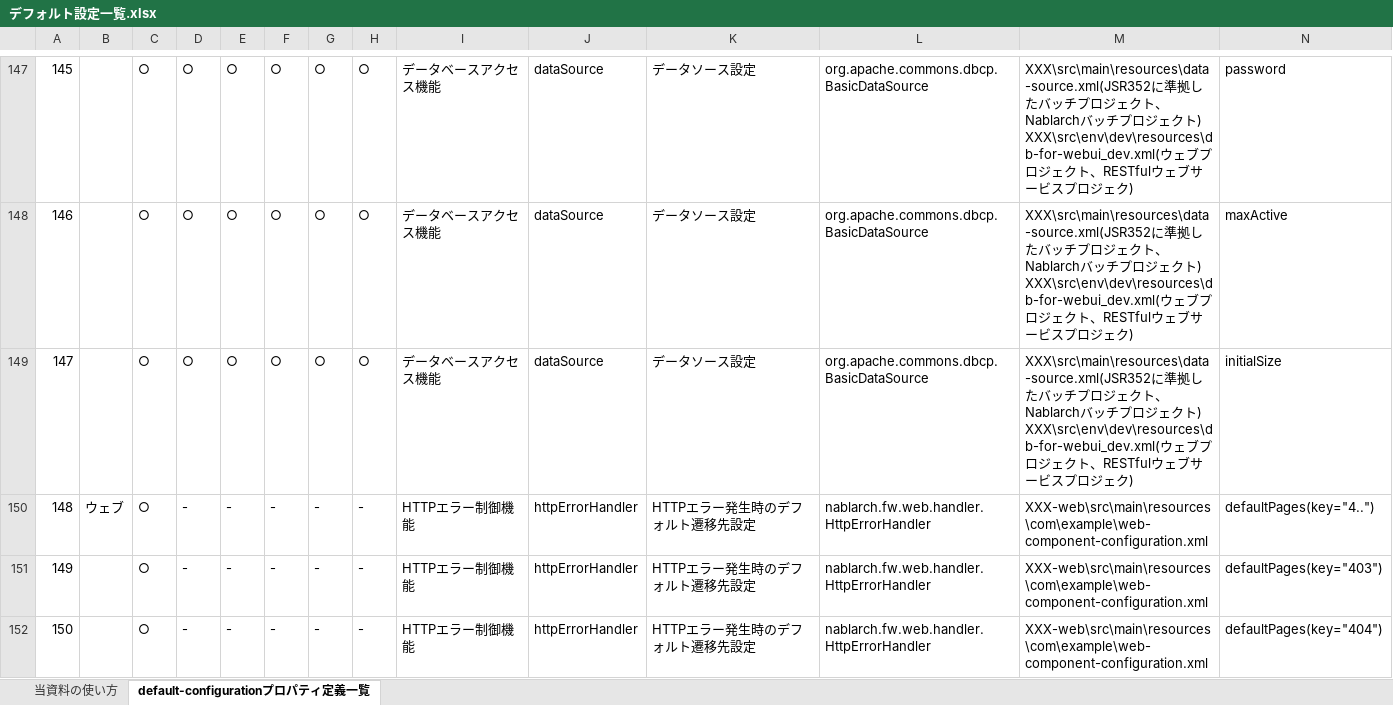
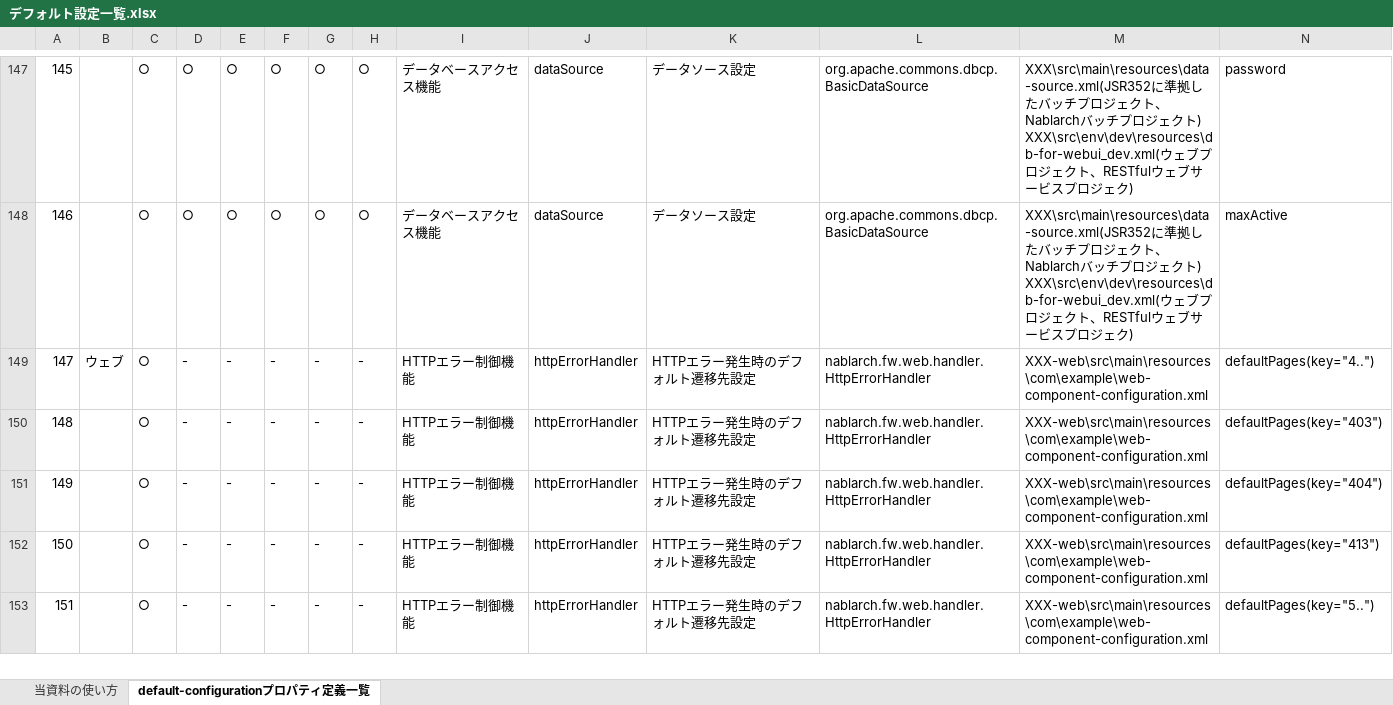
Before and after one commit to nablarch/nablarch-document, an Excel workbook: application_framework/application_framework/configuration/デフォルト設定一覧.xlsx, sheet default-configurationプロパティ定義一覧, drawn as a sheet; only a part is shown, gaps mark what is left out; the shorter side is filled out with more unchanged rows; values as stored, in another font and other column widths than the file's, no borders; conditional formats not drawn; removed rows and columns are numbered as before the commit, all else as after; rows hold the shown columns only; ↵ is a line break in a cell; the diff names each change by its address in the sheet, - before the commit and + after, or states it on an @@ line.

Commit message:
HikariCPにないプロパティは削除。

```diff
--- a/application_framework/application_framework/configuration/デフォルト設定一覧.xlsx (sheet default-configurationプロパティ定義一覧)
+++ b/application_framework/application_framework/configuration/デフォルト設定一覧.xlsx (sheet default-configurationプロパティ定義一覧)
-row 149: 147 |  | ○ | ○ | ○ | ○ | ○ | ○ | データベースアクセス機能 | dataSource | データソース設定 | org.apache.commons.dbcp.BasicDataSource | XXX\src\main\resources\data-source.xml(JSR352に準拠したバッチプロジェクト、Nablarchバッチプロジェクト) ↵ XXX\src\env\dev\resources\db-for-webui_dev.xml(ウェブプロジェクト、RESTfulウェブサービスプロジェク) | initialSize
@@ column A renumbered from row 149 down @@
```
